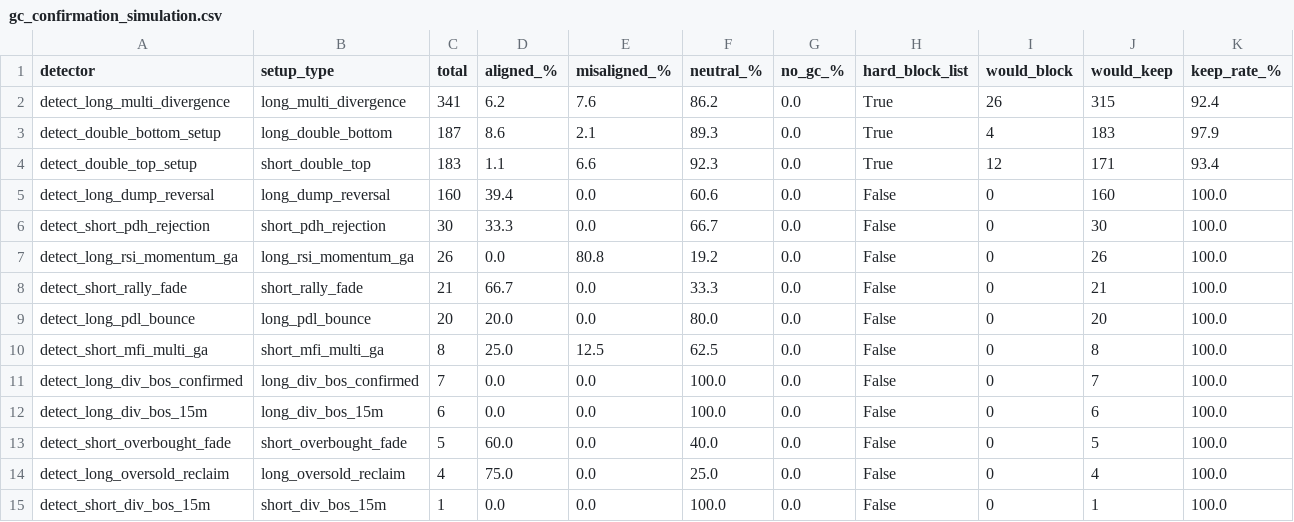
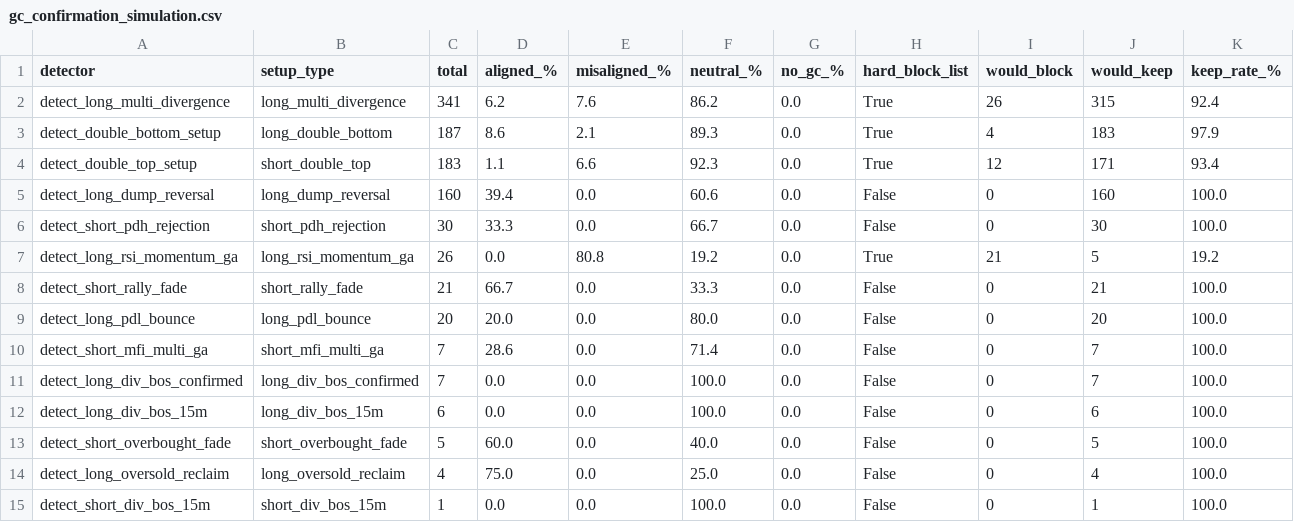
Before and after one commit to Roflkemper/chat-bot-v2, a CSV file: state/gc_confirmation_simulation.csv, drawn as a sheet.

```diff
--- a/state/gc_confirmation_simulation.csv
+++ b/state/gc_confirmation_simulation.csv
@@ -6,6 +6,6 @@ detect_long_dump_reversal,long_dump_reversal,160,39.4,0.0,60.6,0.0,False,0,160,1
 detect_short_pdh_rejection,short_pdh_rejection,30,33.3,0.0,66.7,0.0,False,0,30,100.0
-detect_long_rsi_momentum_ga,long_rsi_momentum_ga,26,0.0,80.8,19.2,0.0,False,0,26,100.0
+detect_long_rsi_momentum_ga,long_rsi_momentum_ga,26,0.0,80.8,19.2,0.0,True,21,5,19.2
 detect_short_rally_fade,short_rally_fade,21,66.7,0.0,33.3,0.0,False,0,21,100.0
 detect_long_pdl_bounce,long_pdl_bounce,20,20.0,0.0,80.0,0.0,False,0,20,100.0
-detect_short_mfi_multi_ga,short_mfi_multi_ga,8,25.0,12.5,62.5,0.0,False,0,8,100.0
+detect_short_mfi_multi_ga,short_mfi_multi_ga,7,28.6,0.0,71.4,0.0,False,0,7,100.0
 detect_long_div_bos_confirmed,long_div_bos_confirmed,7,0.0,0.0,100.0,0.0,False,0,7,100.0
```
Also changed, not shown: 10 other files.
